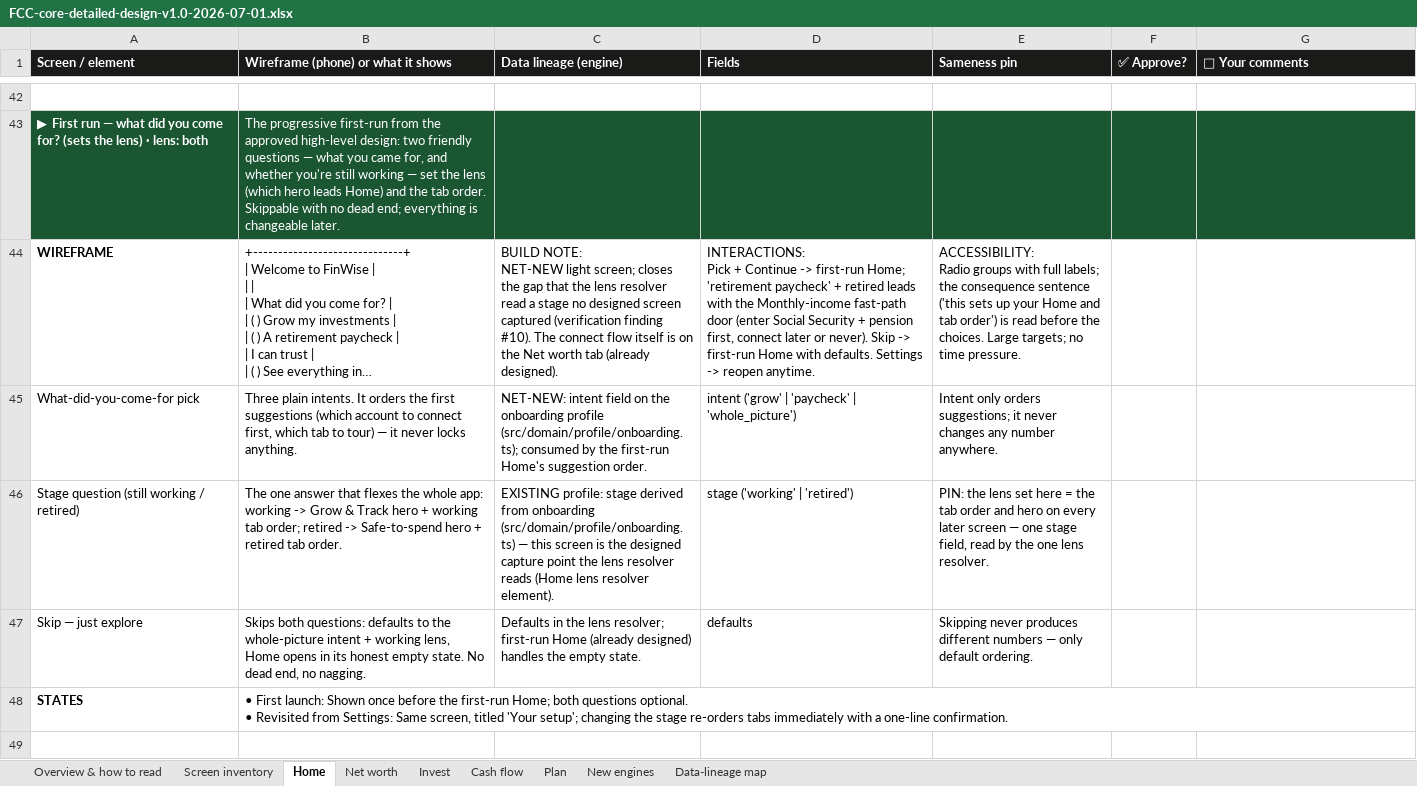
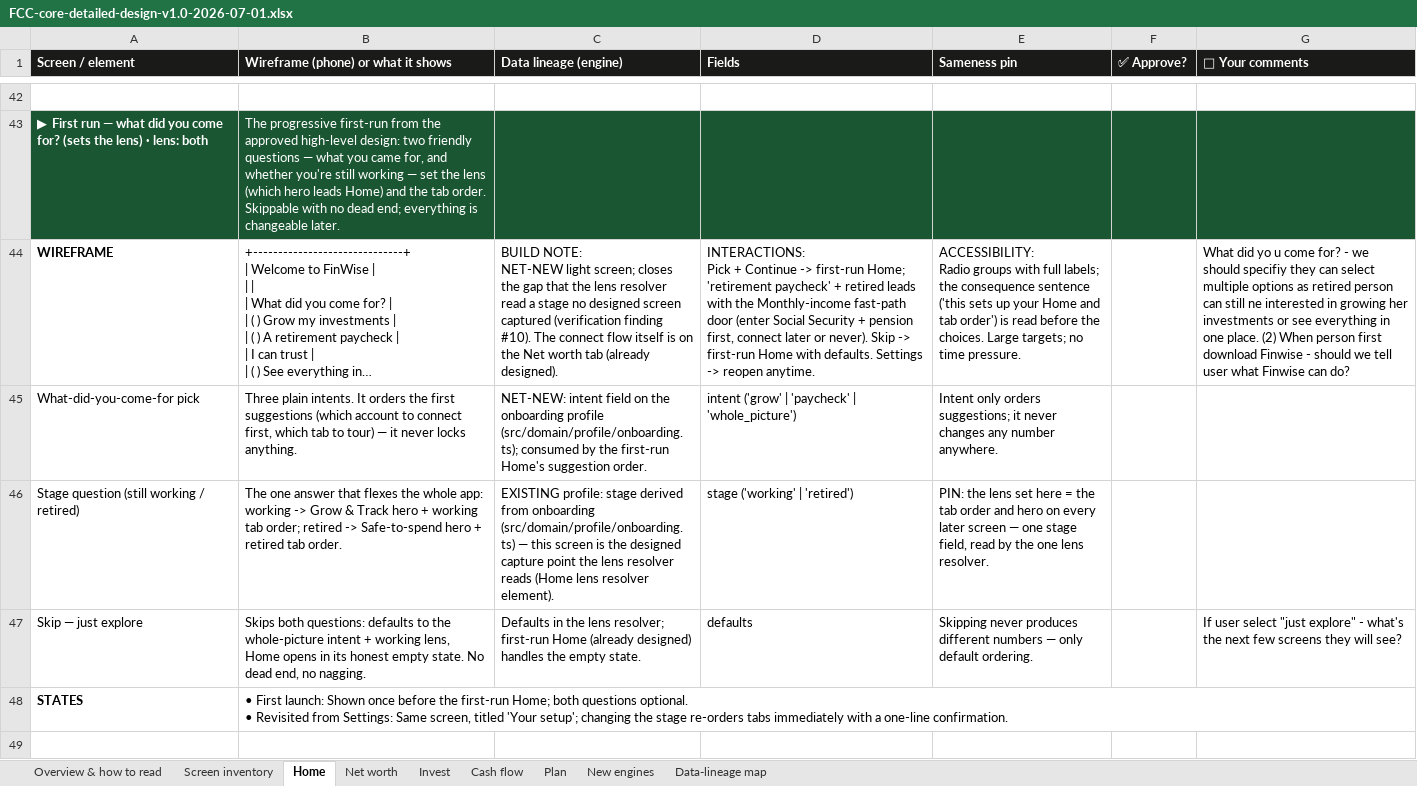
Before and after one commit to Finwise-io/finwise, an Excel workbook: docs/FCC-core-55-70/FCC-core-detailed-design-v1.0-2026-07-01.xlsx, sheet Home, drawn as a sheet; only a part is shown, gaps mark what is left out; long unchanged cells end in …; values as stored, in another font and other column widths than the file's, no borders; the diff covers the shown part only; the diff names each change by its address in the sheet, - before the commit and + after, or states it on an @@ line.

```diff
--- a/docs/FCC-core-55-70/FCC-core-detailed-design-v1.0-2026-07-01.xlsx (sheet Home)
+++ b/docs/FCC-core-55-70/FCC-core-detailed-design-v1.0-2026-07-01.xlsx (sheet Home)
-G44 (💬 Your comments): (empty)
+G44 (💬 Your comments): What did yo u come for? - we should specifiy they can select multiple options as retired person can still ne interested in growing her investments or see everything in one place. (2) When person first download Finwise - should we tell user what Finwise can do?
-G47 (💬 Your comments): (empty)
+G47 (💬 Your comments): If user select "just explore" - what's the next few screens they will see?
```
Also changed, not shown: 11 edited cells elsewhere in this sheet, sheet Data-lineage map, sheet Net worth, sheet Invest, sheet Plan, sheet Cash flow, docs/FCC-core-55-70/FCC-core-UX-design-v1.0-2026-07-01.xlsx.
